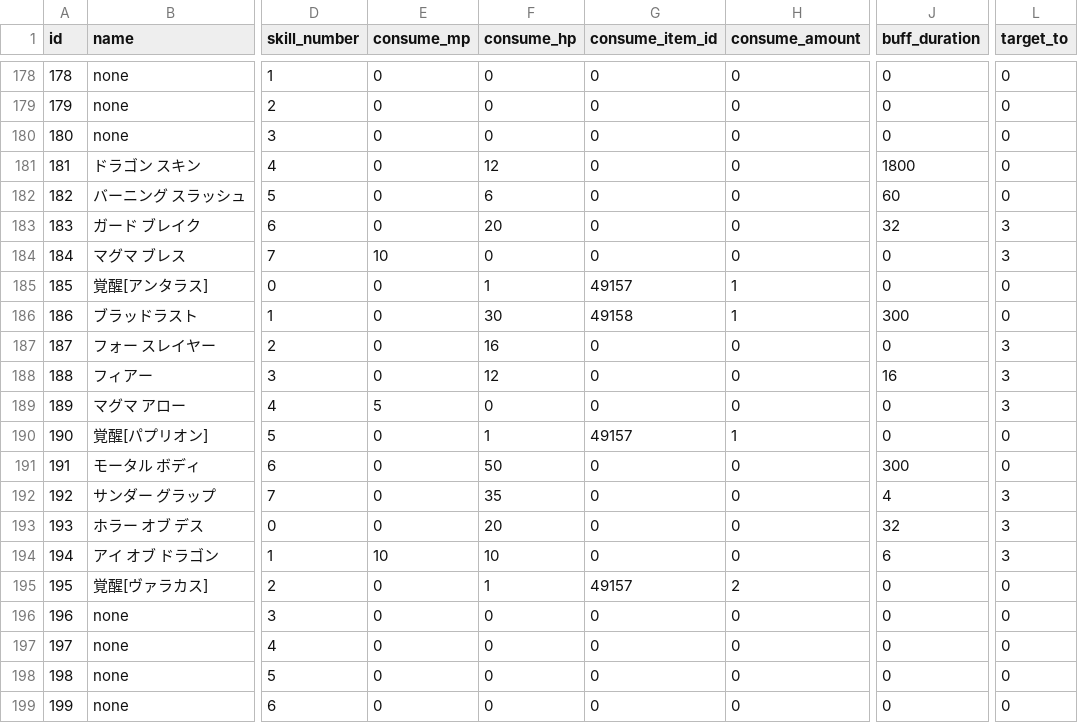
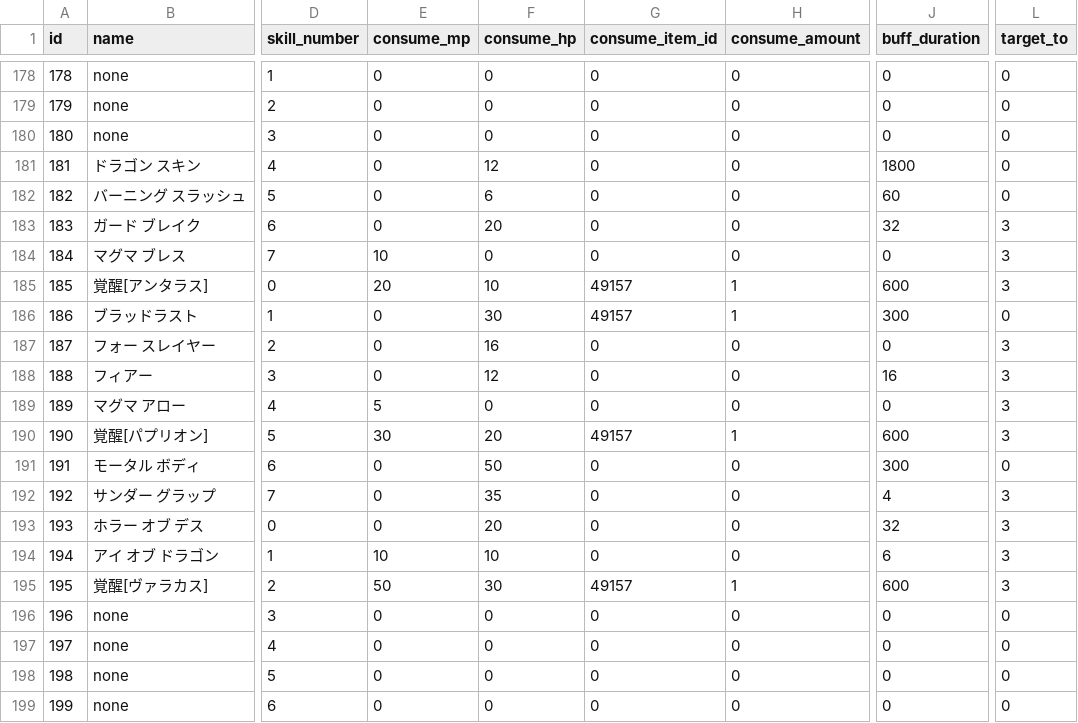
Before and after one commit to Kenji1/L1J-JP, a CSV file: db/csv/ja/skills.csv, drawn as a sheet; only a part is shown, gaps mark what is left out; the diff names each change by its address in the sheet, - before the commit and + after, or states it on an @@ line.

```diff
--- a/db/csv/ja/skills.csv
+++ b/db/csv/ja/skills.csv
-E185 (consume_mp): 0
+E185 (consume_mp): 20
-F185 (consume_hp): 1
+F185 (consume_hp): 10
-J185 (buff_duration): 0
+J185 (buff_duration): 600
-L185 (target_to): 0
+L185 (target_to): 3
-G186 (consume_item_id): 49158
+G186 (consume_item_id): 49157
-E190 (consume_mp): 0
+E190 (consume_mp): 30
-F190 (consume_hp): 1
+F190 (consume_hp): 20
-J190 (buff_duration): 0
+J190 (buff_duration): 600
-L190 (target_to): 0
+L190 (target_to): 3
-E195 (consume_mp): 0
+E195 (consume_mp): 50
-F195 (consume_hp): 1
+F195 (consume_hp): 30
-H195 (consume_amount): 2
+H195 (consume_amount): 1
-J195 (buff_duration): 0
+J195 (buff_duration): 600
-L195 (target_to): 0
+L195 (target_to): 3
```
Also changed, not shown: 9 other files.
